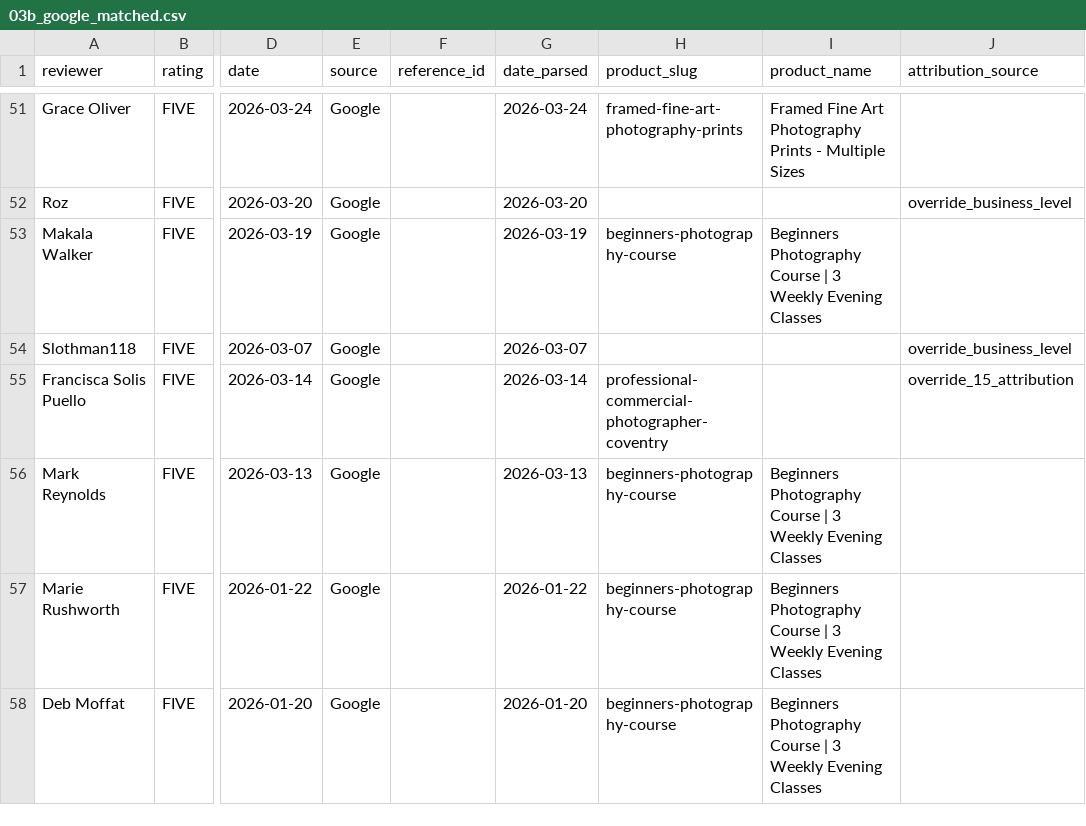
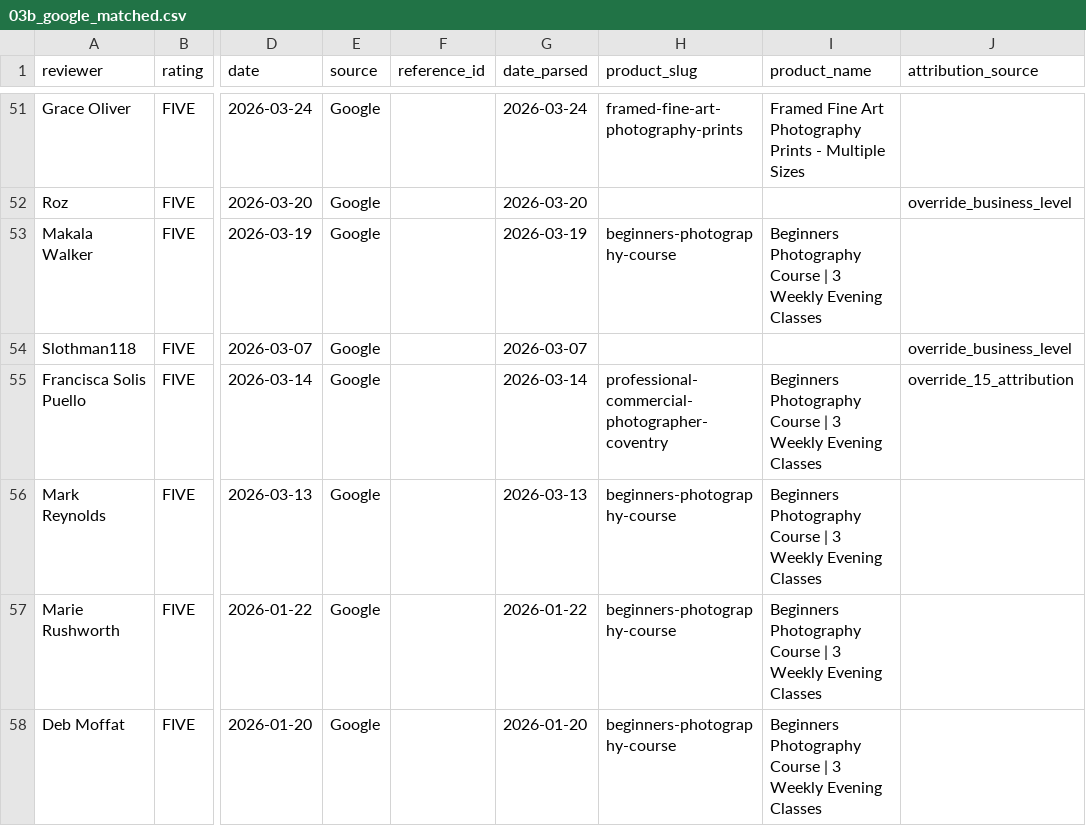
Before and after one commit to alanranger/alan-shared-resources, a CSV file: csv processed/03b_google_matched.csv, drawn as a sheet; only a part is shown, gaps mark what is left out; the diff covers the shown part only; the diff names each change by its address in the sheet, - before the commit and + after, or states it on an @@ line.

```diff
--- a/csv processed/03b_google_matched.csv
+++ b/csv processed/03b_google_matched.csv
-I55 (product_name): (empty)
+I55 (product_name): Beginners Photography Course | 3 Weekly Evening Classes
```
Also changed, not shown: 28 edited cells elsewhere in this file, 1 other file.
